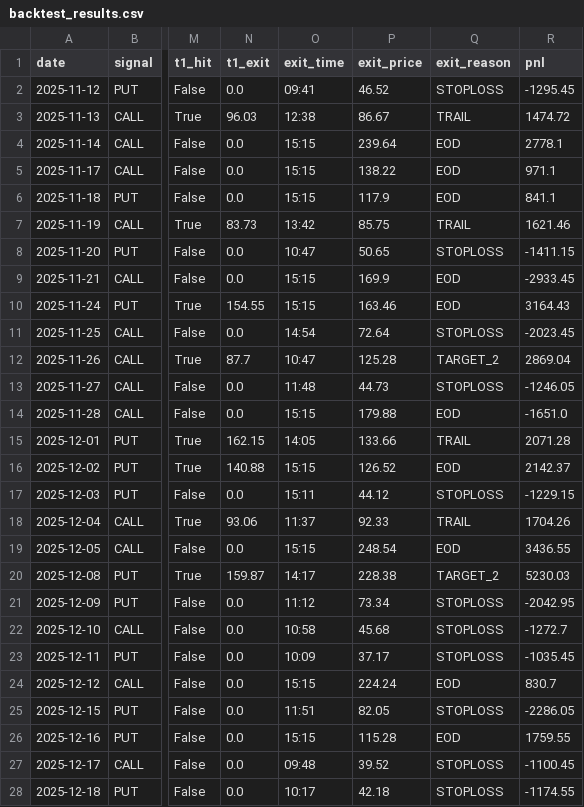
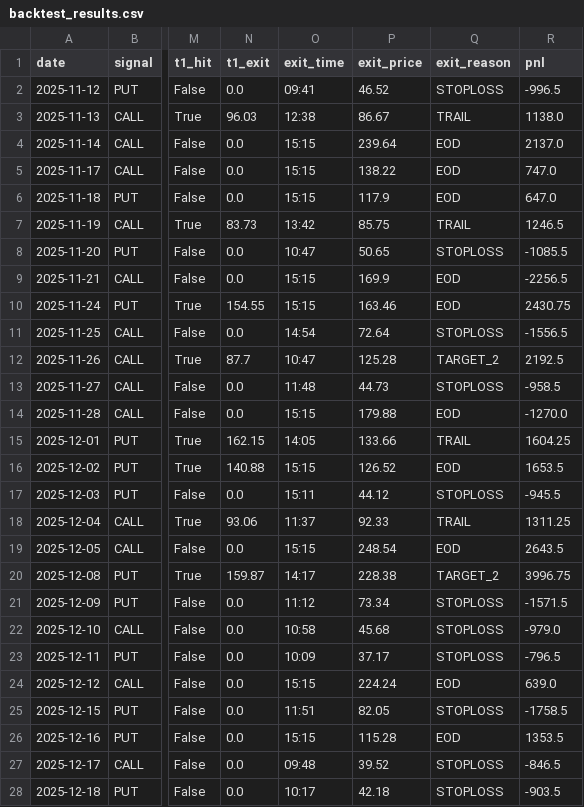
Before and after one commit to proxyhifi-dev/lords, a CSV file: data/backtest_results.csv, drawn as a sheet; only a part is shown, gaps mark what is left out; the diff covers the shown part only; the diff names each change by its address in the sheet, - before the commit and + after, or states it on an @@ line.

Commit message:
deleted dummy data

```diff
--- a/data/backtest_results.csv
+++ b/data/backtest_results.csv
-R2 (pnl): -1295.45
+R2 (pnl): -996.5
-R3 (pnl): 1474.72
+R3 (pnl): 1138.0
-R4 (pnl): 2778.1
+R4 (pnl): 2137.0
-R5 (pnl): 971.1
+R5 (pnl): 747.0
-R6 (pnl): 841.1
+R6 (pnl): 647.0
-R7 (pnl): 1621.46
+R7 (pnl): 1246.5
-R8 (pnl): -1411.15
+R8 (pnl): -1085.5
-R9 (pnl): -2933.45
+R9 (pnl): -2256.5
-R10 (pnl): 3164.43
+R10 (pnl): 2430.75
-R11 (pnl): -2023.45
+R11 (pnl): -1556.5
-R12 (pnl): 2869.04
+R12 (pnl): 2192.5
-R13 (pnl): -1246.05
+R13 (pnl): -958.5
-R14 (pnl): -1651.0
+R14 (pnl): -1270.0
-R15 (pnl): 2071.28
+R15 (pnl): 1604.25
-R16 (pnl): 2142.37
+R16 (pnl): 1653.5
-R17 (pnl): -1229.15
+R17 (pnl): -945.5
-R18 (pnl): 1704.26
+R18 (pnl): 1311.25
-R19 (pnl): 3436.55
+R19 (pnl): 2643.5
-R20 (pnl): 5230.03
+R20 (pnl): 3996.75
-R21 (pnl): -2042.95
+R21 (pnl): -1571.5
-R22 (pnl): -1272.7
+R22 (pnl): -979.0
-R23 (pnl): -1035.45
+R23 (pnl): -796.5
-R24 (pnl): 830.7
+R24 (pnl): 639.0
-R25 (pnl): -2286.05
+R25 (pnl): -1758.5
-R26 (pnl): 1759.55
+R26 (pnl): 1353.5
-R27 (pnl): -1100.45
+R27 (pnl): -846.5
-R28 (pnl): -1174.55
+R28 (pnl): -903.5
```
Also changed, not shown: 72 edited cells elsewhere in this file, 3 other files.
